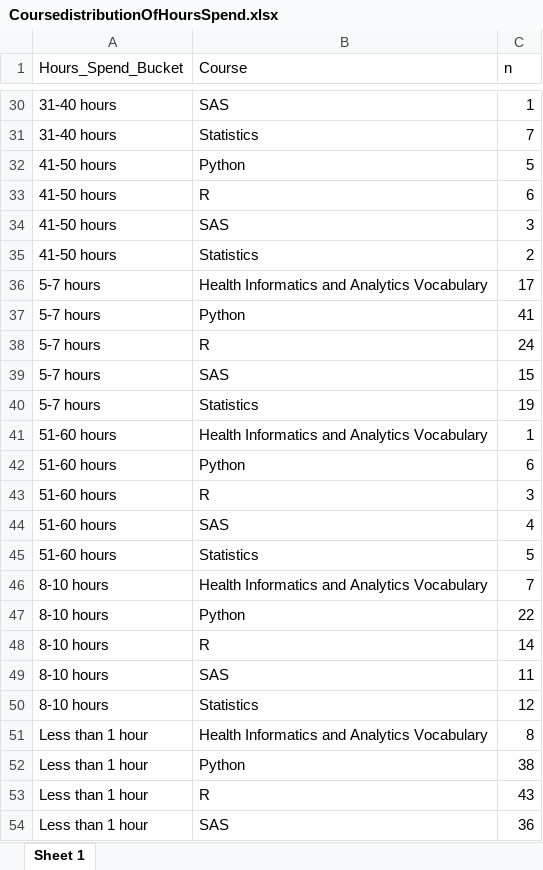
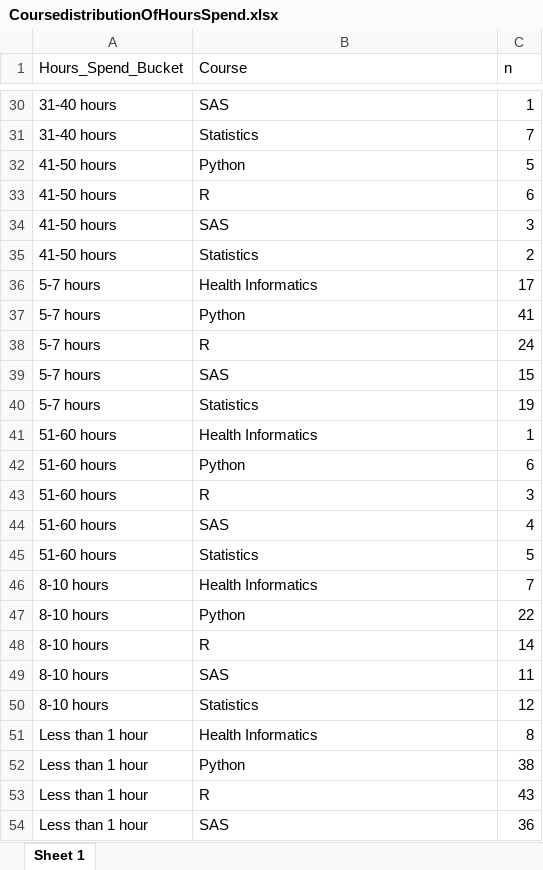
Before and after one commit to stereo11/BootCamp-Usage-Report, an Excel workbook: Data/CoursedistributionOfHoursSpend.xlsx, sheet Sheet 1, drawn as a sheet; only a part is shown, gaps mark what is left out; values as stored, in another font and other column widths than the file's, no borders; the diff covers the shown part only; the diff names each change by its address in the sheet, - before the commit and + after, or states it on an @@ line.

```diff
--- a/Data/CoursedistributionOfHoursSpend.xlsx (sheet Sheet 1)
+++ b/Data/CoursedistributionOfHoursSpend.xlsx (sheet Sheet 1)
-B36 (Course): Health Informatics and Analytics Vocabulary
+B36 (Course): Health Informatics
-B41 (Course): Health Informatics and Analytics Vocabulary
+B41 (Course): Health Informatics
-B46 (Course): Health Informatics and Analytics Vocabulary
+B46 (Course): Health Informatics
-B51 (Course): Health Informatics and Analytics Vocabulary
+B51 (Course): Health Informatics
```
Also changed, not shown: 6 edited cells elsewhere in this sheet, Data/Status.xlsx.
